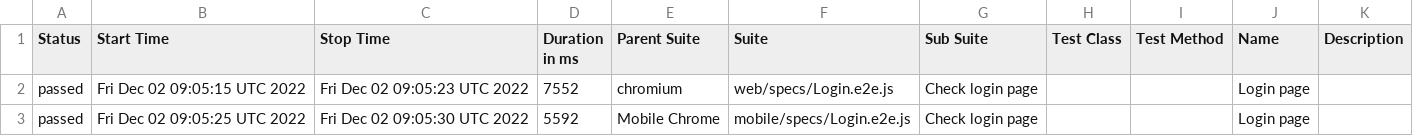
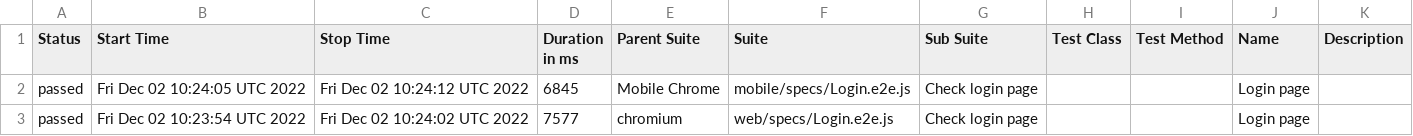
Before and after one commit to Diankavoy19/RentzilaReports, a CSV file: docs/data/suites.csv, drawn as a sheet.

```diff
--- a/docs/data/suites.csv
+++ b/docs/data/suites.csv
@@ -1,3 +1,3 @@
 "Status","Start Time","Stop Time","Duration in ms","Parent Suite","Suite","Sub Suite","Test Class","Test Method","Name","Description"
-"passed","Fri Dec 02 09:05:15 UTC 2022","Fri Dec 02 09:05:23 UTC 2022","7552","chromium","web/specs/Login.e2e.js","Check login page","","","Login page",""
-"passed","Fri Dec 02 09:05:25 UTC 2022","Fri Dec 02 09:05:30 UTC 2022","5592","Mobile Chrome","mobile/specs/Login.e2e.js","Check login page","","","Login page",""
+"passed","Fri Dec 02 10:24:05 UTC 2022","Fri Dec 02 10:24:12 UTC 2022","6845","Mobile Chrome","mobile/specs/Login.e2e.js","Check login page","","","Login page",""
+"passed","Fri Dec 02 10:23:54 UTC 2022","Fri Dec 02 10:24:02 UTC 2022","7577","chromium","web/specs/Login.e2e.js","Check login page","","","Login page",""
```
Also changed, not shown: 27 other files.
